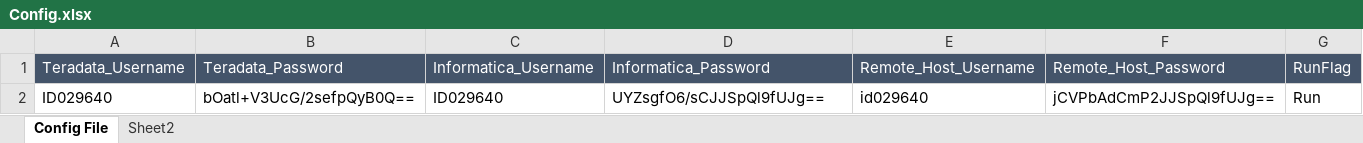
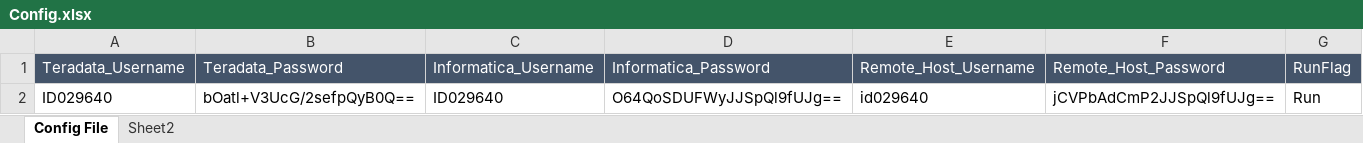
Before and after one commit to Vikas1712/BI_Test_Automation_Framework-End-to-End-Testing, an Excel workbook: BatchExecution_BI/src/ConfigFiles/Config.xlsx, sheet Config File, drawn as a sheet; values as stored, in another font and other column widths than the file's, no borders; the diff names each change by its address in the sheet, - before the commit and + after, or states it on an @@ line.

```diff
--- a/BatchExecution_BI/src/ConfigFiles/Config.xlsx (sheet Config File)
+++ b/BatchExecution_BI/src/ConfigFiles/Config.xlsx (sheet Config File)
-D2: UYZsgfO6/sCJJSpQl9fUJg==
+D2: O64QoSDUFWyJJSpQl9fUJg==
```
Also changed, not shown: BatchExecution_BI/src/SuitFile/SuitFile.xlsx, BatchExecution_BI/src/SuitFile/WorkflowSheet.xlsx, 13 other files.
